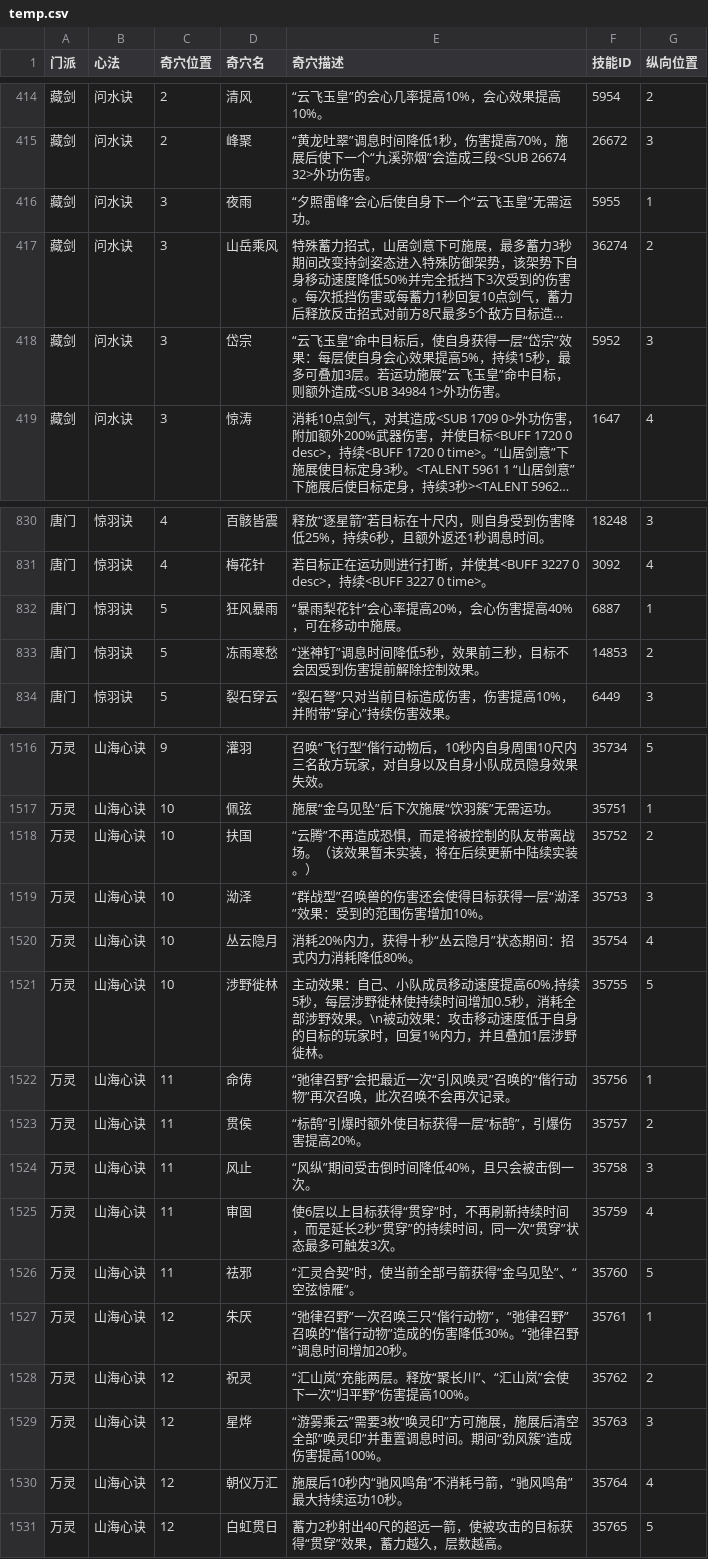
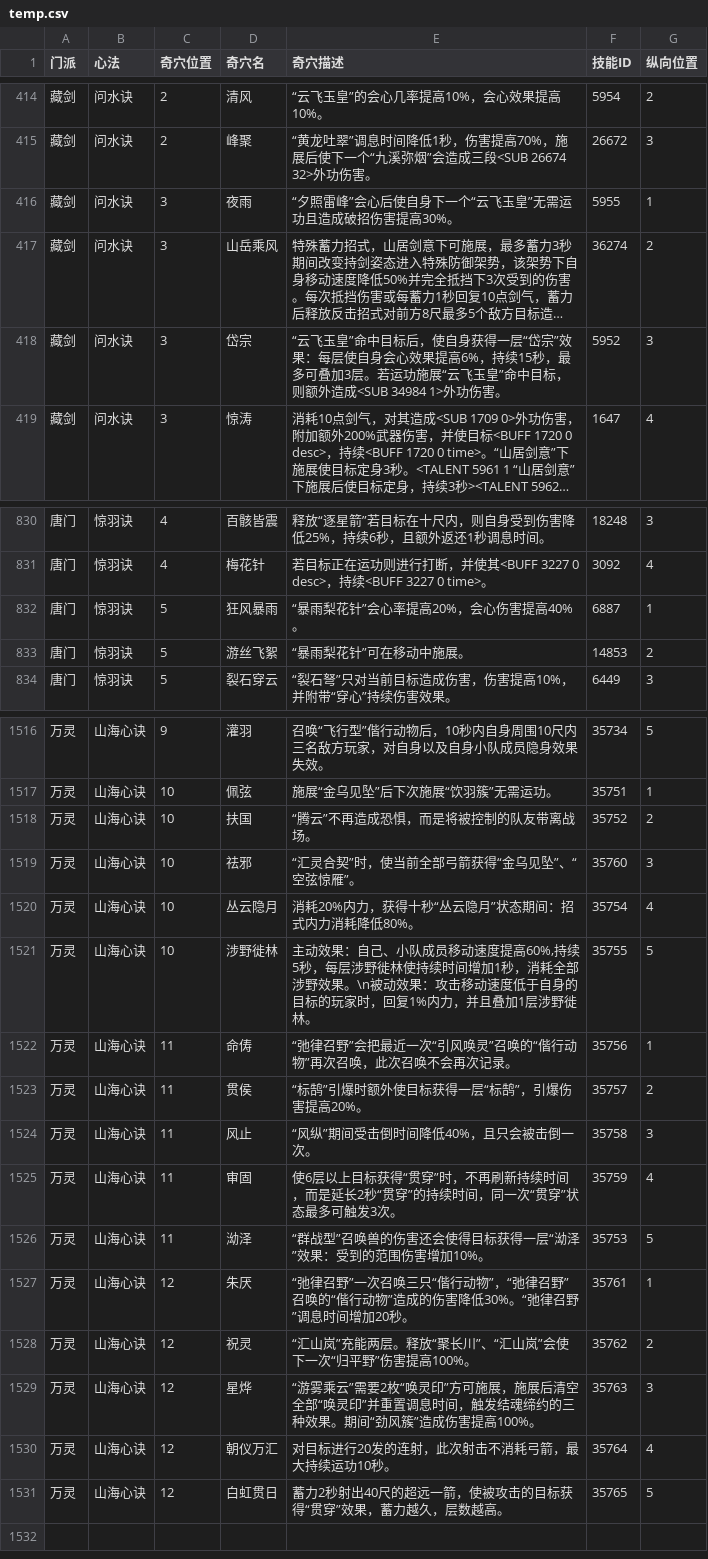
Before and after one commit to VL3BOX/jx3box-talent, a CSV file: dist/temp.csv, drawn as a sheet; only a part is shown, gaps mark what is left out; long unchanged cells end in …; the diff covers the shown part only; the diff names each change by its address in the sheet, - before the commit and + after, or states it on an @@ line.

```diff
--- a/dist/temp.csv
+++ b/dist/temp.csv
-E416 (奇穴描述): “夕照雷峰”会心后使自身下一个“云飞玉皇”无需运功。
+E416 (奇穴描述): “夕照雷峰”会心后使自身下一个“云飞玉皇”无需运功且造成破招伤害提高30%。
-E418 (奇穴描述): …效果提高5%，持续15…
+E418 (奇穴描述): …效果提高6%，持续15…
-E832 (奇穴描述): “暴雨梨花针”会心率提高20%，会心伤害提高40%，可在移动中施展。
+E832 (奇穴描述): “暴雨梨花针”会心率提高20%，会心伤害提高40%。
-D833 (奇穴名): 冻雨寒愁
+D833 (奇穴名): 游丝飞絮
-E833 (奇穴描述): “迷神钉”调息时间降低5秒，效果前三秒，目标不会因受到伤害提前解除控制效果。
+E833 (奇穴描述): “暴雨梨花针”可在移动中施展。
-E1518 (奇穴描述): “云腾”不再造成恐惧，而是将被控制的队友带离战场。（该效果暂未实装，将在后续更新中陆续实装。）
+E1518 (奇穴描述): “腾云”不再造成恐惧，而是将被控制的队友带离战场。
-D1519 (奇穴名): 泑泽
+D1519 (奇穴名): 祛邪
-E1519 (奇穴描述): “群战型”召唤兽的伤害还会使得目标获得一层“泑泽”效果：受到的范围伤害增加10%。
+E1519 (奇穴描述): “汇灵合契”时，使当前全部弓箭获得“金乌见坠”、“空弦惊雁”。
-F1519 (技能ID): 35753
+F1519 (技能ID): 35760
-E1521 (奇穴描述): …时间增加0.5秒，消耗…
+E1521 (奇穴描述): …时间增加1秒，消耗…
-D1526 (奇穴名): 祛邪
+D1526 (奇穴名): 泑泽
-E1526 (奇穴描述): “汇灵合契”时，使当前全部弓箭获得“金乌见坠”、“空弦惊雁”。
+E1526 (奇穴描述): “群战型”召唤兽的伤害还会使得目标获得一层“泑泽”效果：受到的范围伤害增加10%。
-F1526 (技能ID): 35760
+F1526 (技能ID): 35753
-E1529 (奇穴描述): …云”需要3枚“唤灵印”方可施展，施展后清空全部“唤灵印”并重置调息时间。期间“…
+E1529 (奇穴描述): …云”需要2枚“唤灵印”方可施展，施展后清空全部“唤灵印”并重置调息时间，触发结魂缔约的三种效果。期间“…
-E1530 (奇穴描述): 施展后10秒内“驰风鸣角”不消耗弓箭，“驰风鸣角”最大持续运功10秒。
+E1530 (奇穴描述): 对目标进行20发的连射，此次射击不消耗弓箭，最大持续运功10秒。
```
Also changed, not shown: 40 edited cells elsewhere in this file, 9 other files.
